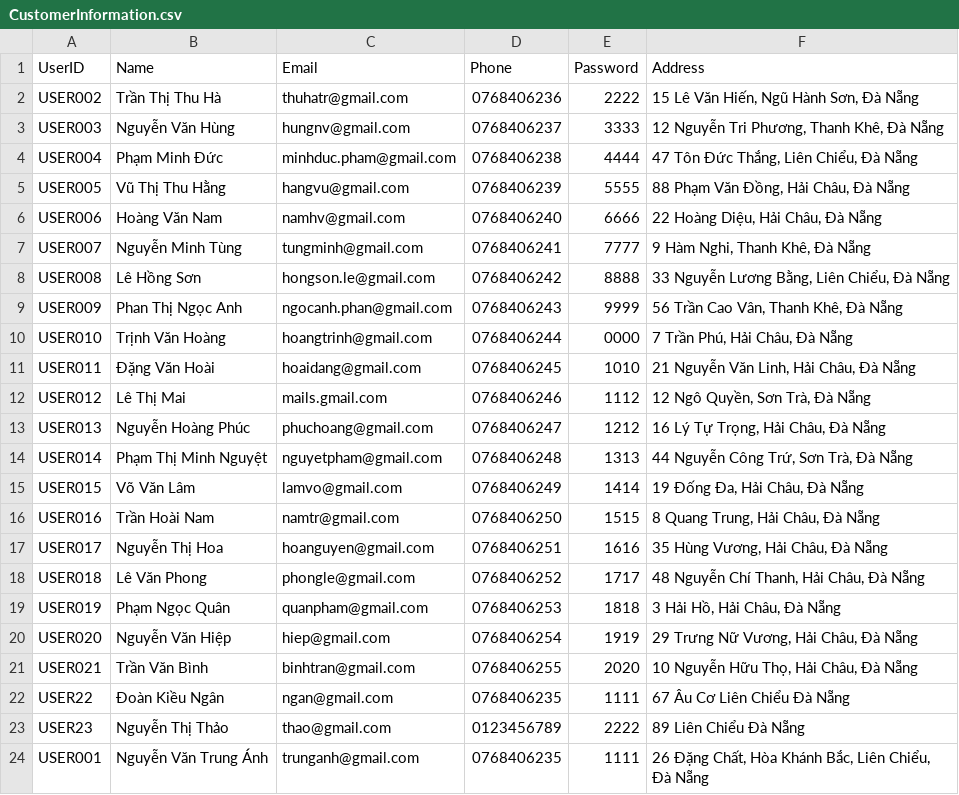
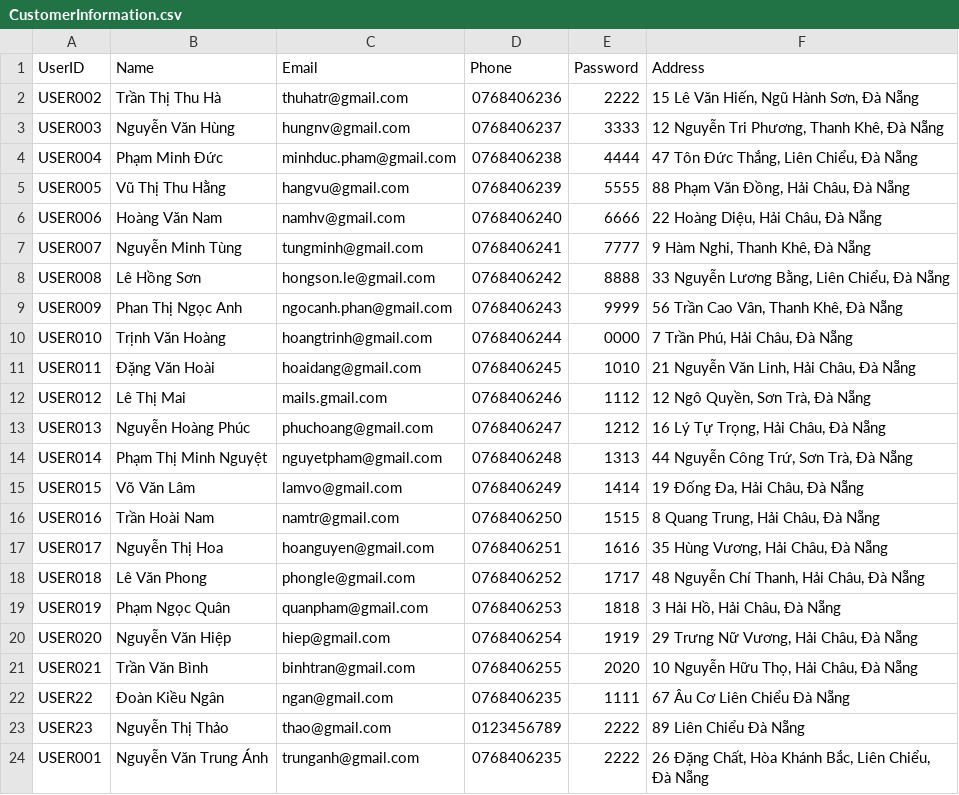
Before and after one commit to hnagnurtme/PBL_2, a CSV file: Data/CustomerInformation.csv, drawn as a sheet.

```diff
--- a/Data/CustomerInformation.csv
+++ b/Data/CustomerInformation.csv
@@ -23,2 +23,2 @@ USER22;Đoàn Kiều Ngân;ngan@gmail.com;0768406235;1111;67 Âu Cơ Liên Chi
 USER23;Nguyễn Thị Thảo;thao@gmail.com;0123456789;2222;89 Liên Chiểu Đà Nẵng
-USER001;Nguyễn Văn Trung Ánh;trunganh@gmail.com;0768406235;1111;26 Đặng Chất, Hòa Khánh Bắc, Liên Chiểu, Đà Nẵng
+USER001;Nguyễn Văn Trung Ánh;trunganh@gmail.com;0768406235;2222;26 Đặng Chất, Hòa Khánh Bắc, Liên Chiểu, Đà Nẵng
```
Also changed, not shown: Data/OrdersInfomation/USER001.csv, Data/ProductInformation.csv, 21 other files.
